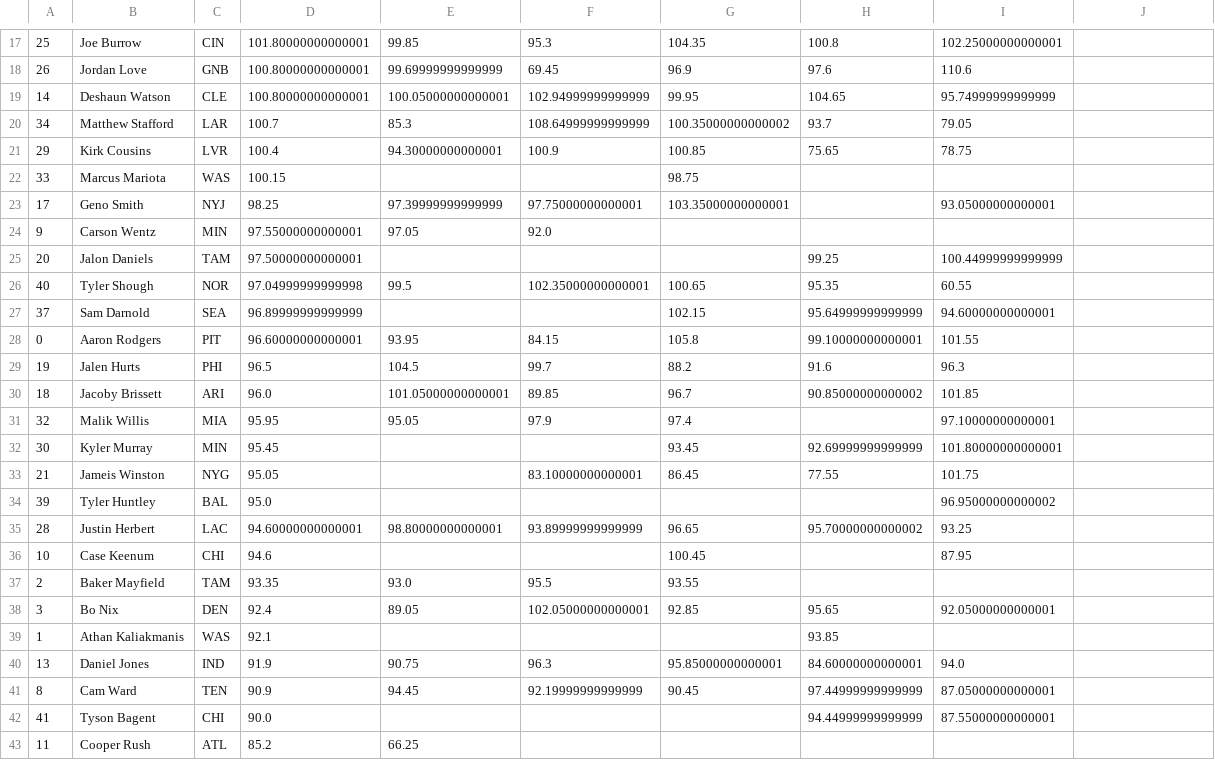
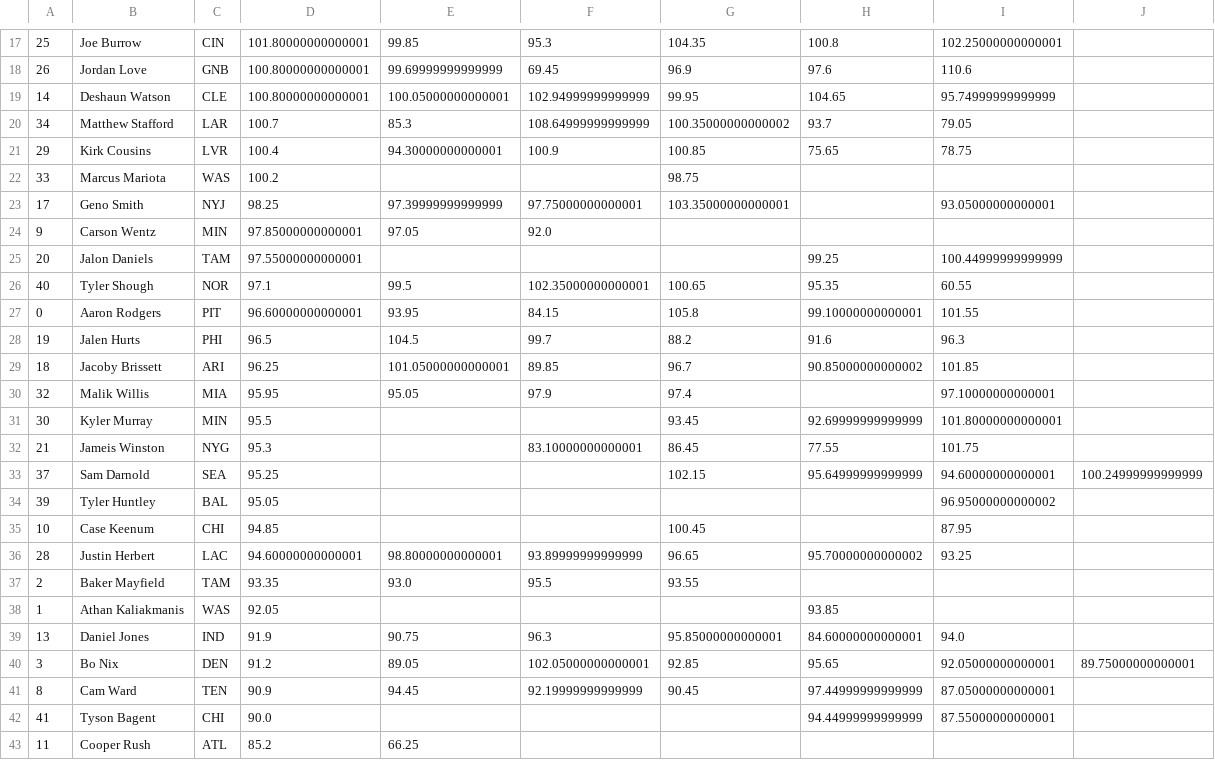
Before and after one commit to JonPGH/nflApp, a CSV file: Data/qb_grades.csv, drawn as a sheet; only a part is shown, gaps mark what is left out; the diff covers the shown part only.

```diff
--- a/Data/qb_grades.csv
+++ b/Data/qb_grades.csv
@@ -22 +22 @@
-33,Marcus Mariota,WAS,100.15,,,98.75,,
+33,Marcus Mariota,WAS,100.2,,,98.75,,,
@@ -24,4 +24,3 @@
-9,Carson Wentz,MIN,97.55000000000001,97.05,92.0,,,
-20,Jalon Daniels,TAM,97.50000000000001,,,,99.25,100.44999999999999
-40,Tyler Shough,NOR,97.04999999999998,99.5,102.35000000000001,100.65,95.35,60.55
-37,Sam Darnold,SEA,96.89999999999999,,,102.15,95.64999999999999,94.60000000000001
+9,Carson Wentz,MIN,97.85000000000001,97.05,92.0,,,,
+20,Jalon Daniels,TAM,97.55000000000001,,,,99.25,100.44999999999999,
+40,Tyler Shough,NOR,97.1,99.5,102.35000000000001,100.65,95.35,60.55,
@@ -30 +29 @@
-18,Jacoby Brissett,ARI,96.0,101.05000000000001,89.85,96.7,90.85000000000002,101.85
+18,Jacoby Brissett,ARI,96.25,101.05000000000001,89.85,96.7,90.85000000000002,101.85,
@@ -32,3 +31,5 @@
-30,Kyler Murray,MIN,95.45,,,93.45,92.69999999999999,101.80000000000001
-21,Jameis Winston,NYG,95.05,,83.10000000000001,86.45,77.55,101.75
-39,Tyler Huntley,BAL,95.0,,,,,96.95000000000002
+30,Kyler Murray,MIN,95.5,,,93.45,92.69999999999999,101.80000000000001,
+21,Jameis Winston,NYG,95.3,,83.10000000000001,86.45,77.55,101.75,
+37,Sam Darnold,SEA,95.25,,,102.15,95.64999999999999,94.60000000000001,100.24999999999999
+39,Tyler Huntley,BAL,95.05,,,,,96.95000000000002,
+10,Case Keenum,CHI,94.85,,,100.45,,87.95,
@@ -36 +36,0 @@
-10,Case Keenum,CHI,94.6,,,100.45,,87.95
@@ -38,2 +38 @@
-3,Bo Nix,DEN,92.4,89.05,102.05000000000001,92.85,95.65,92.05000000000001
-1,Athan Kaliakmanis,WAS,92.1,,,,93.85,
+1,Athan Kaliakmanis,WAS,92.05,,,,93.85,,
@@ -40,0 +40 @@
+3,Bo Nix,DEN,91.2,89.05,102.05000000000001,92.85,95.65,92.05000000000001,89.75000000000001
```
Also changed, not shown: 7 edited cells elsewhere in this file, Data/rb_grades.csv, Data/te_grades.csv, 6 other files.
